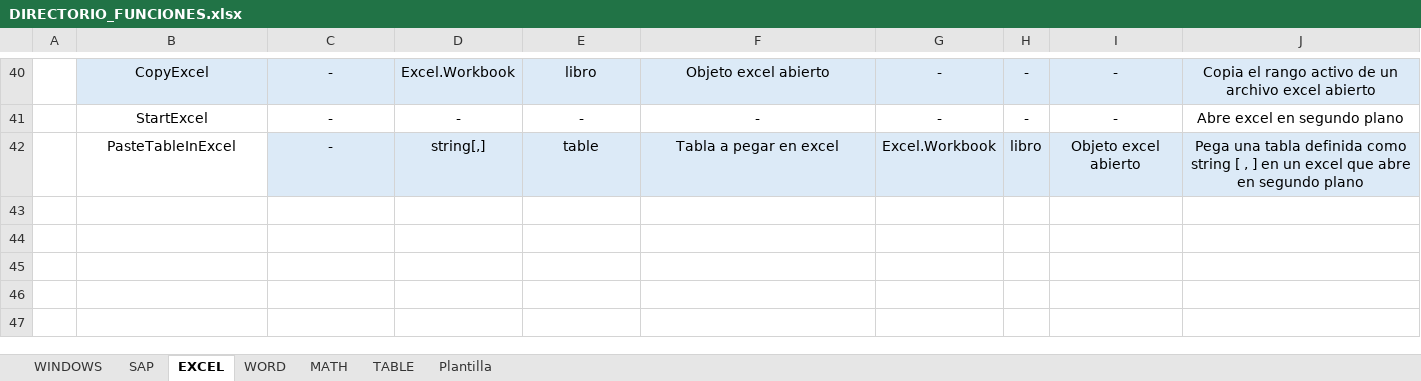
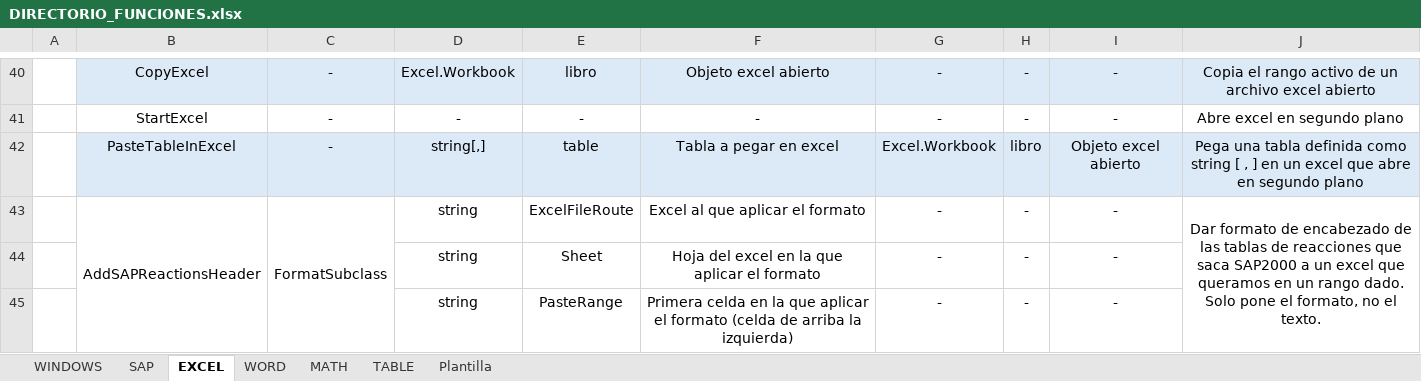
Before and after one commit to GSS-DMF/Producto-Desarrollo-Herramientas, an Excel workbook: DIRECTORIO_FUNCIONES.xlsx, sheet EXCEL, drawn as a sheet; only a part is shown, gaps mark what is left out; values as stored, in another font and other column widths than the file's, no borders; the diff names each change by its address in the sheet, - before the commit and + after, or states it on an @@ line.

```diff
--- a/DIRECTORIO_FUNCIONES.xlsx (sheet EXCEL)
+++ b/DIRECTORIO_FUNCIONES.xlsx (sheet EXCEL)
-B42 fill: none
+B42 fill: #DCEAF7
+row 43:  | AddSAPReactionsHeader | FormatSubclass | string | ExcelFileRoute | Excel al que aplicar el formato | - | - | - | Dar formato de encabezado de las tablas de reacciones que saca SAP2000 a un excel que queramos en un rango dado. Solo pone el formato, no el texto.
+row 44:  |  |  | string | Sheet | Hoja del excel en la que aplicar el formato | - | - | -
+row 45:  |  |  | string | PasteRange | Primera celda en la que aplicar el formato (celda de arriba la izquierda) | - | - | -
```
Also changed, not shown: sheet WINDOWS, 2 other files.
